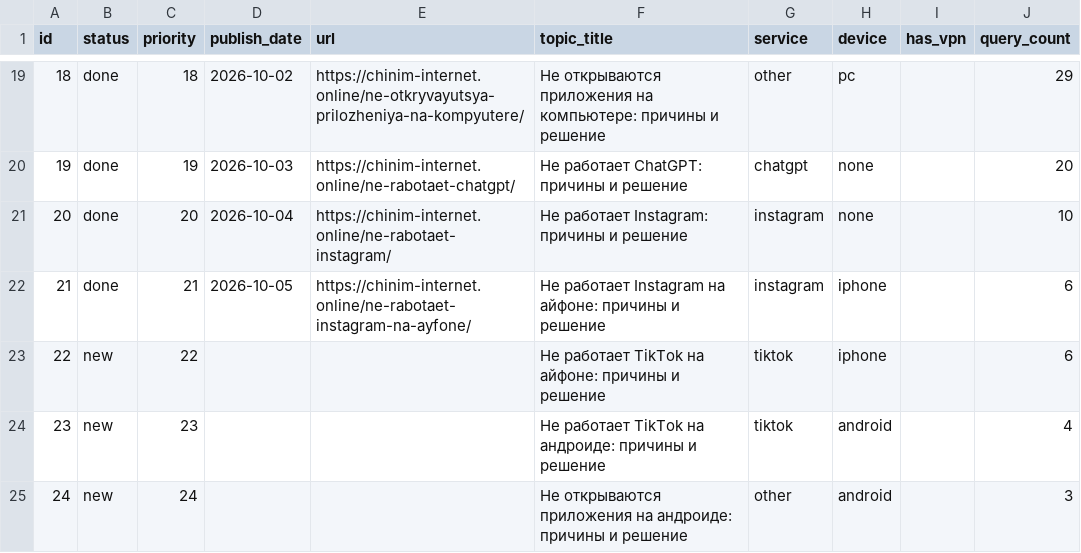
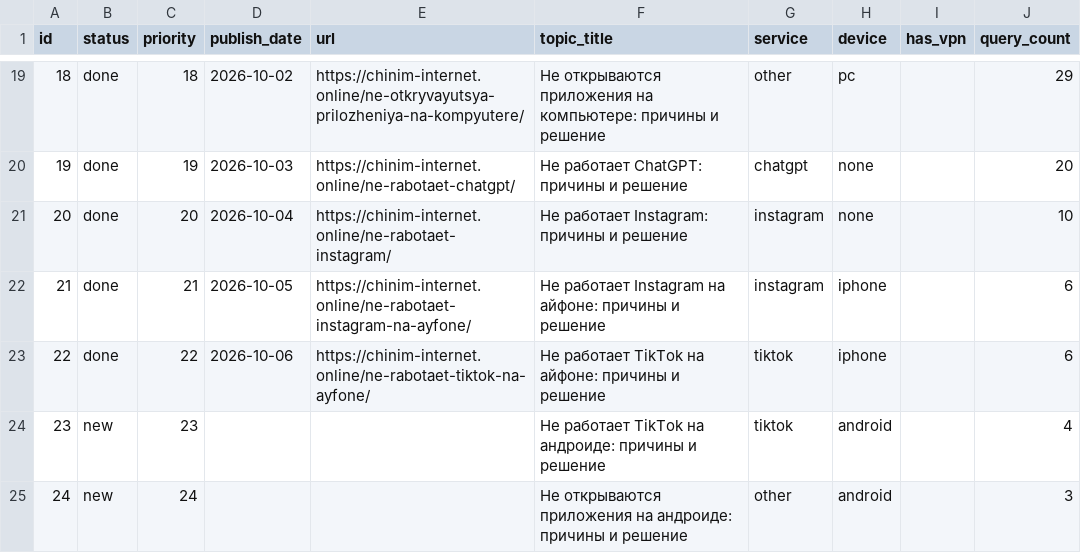
Before and after one commit to vlad5595/chinim-internet, a CSV file: topics_queue.csv, drawn as a sheet; only a part is shown, gaps mark what is left out; the diff names each change by its address in the sheet, - before the commit and + after, or states it on an @@ line.

```diff
--- a/topics_queue.csv
+++ b/topics_queue.csv
-B23 (status): new
+B23 (status): done
-D23 (publish_date): (empty)
+D23 (publish_date): 2026-10-06
-E23 (url): (empty)
+E23 (url): https://chinim-internet.online/ne-rabotaet-tiktok-na-ayfone/
```
Also changed, not shown: 1 other file.
